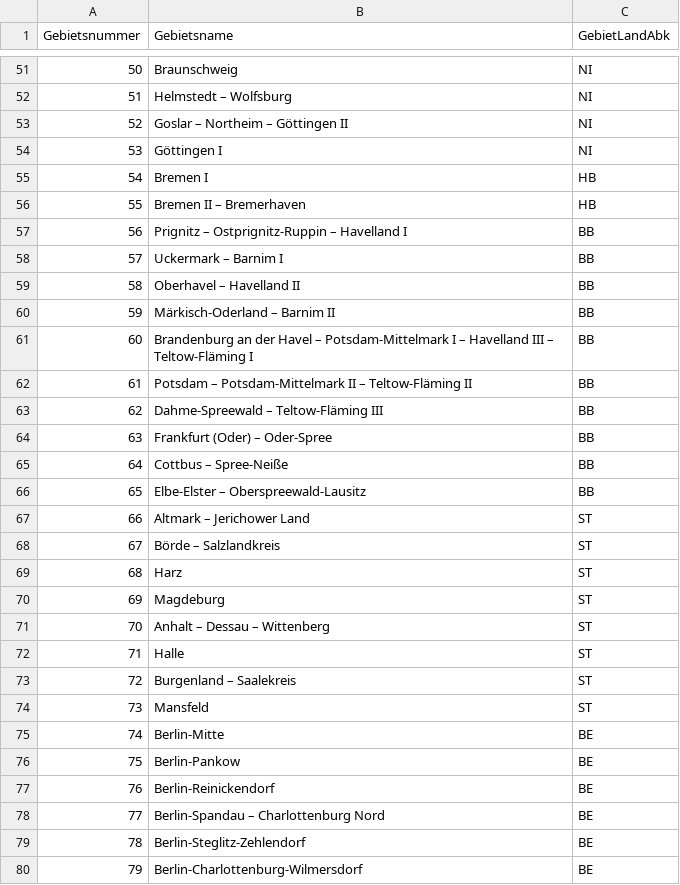
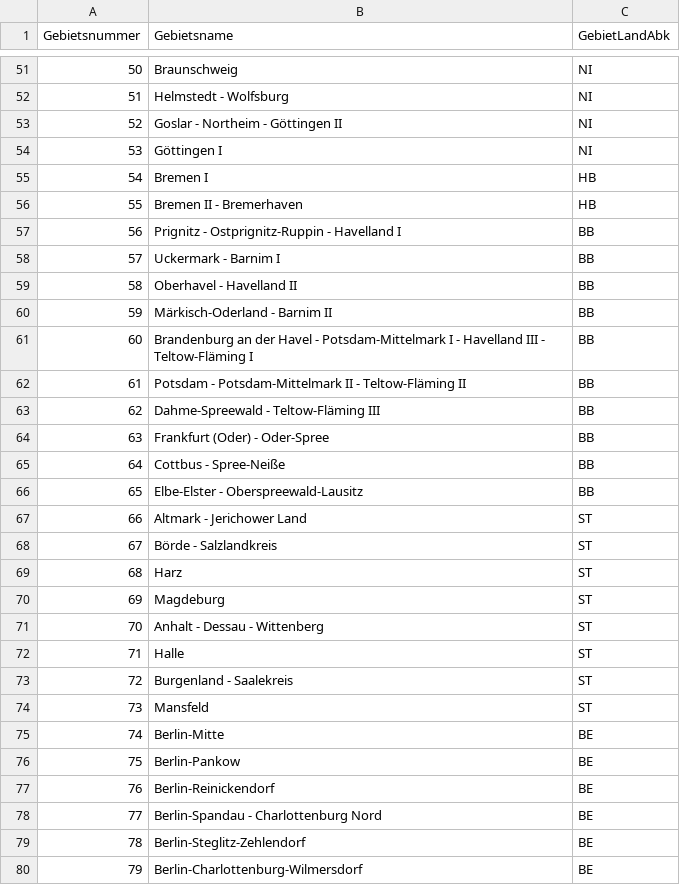
Before and after one commit to nikakhalatiani/Bundestagswahl, a CSV file: data/wahlkreis2025.csv, drawn as a sheet; only a part is shown, gaps mark what is left out; the diff covers the shown part only.

```diff
--- a/data/wahlkreis2025.csv
+++ b/data/wahlkreis2025.csv
@@ -51,24 +51,24 @@ Gebietsnummer;Gebietsname;GebietLandAbk
 50;Braunschweig;NI
-51;Helmstedt – Wolfsburg;NI
-52;Goslar – Northeim – Göttingen II;NI
+51;Helmstedt - Wolfsburg;NI
+52;Goslar - Northeim - Göttingen II;NI
 53;Göttingen I;NI
 54;Bremen I;HB
-55;Bremen II – Bremerhaven;HB
-56;Prignitz – Ostprignitz-Ruppin – Havelland I;BB
-57;Uckermark – Barnim I;BB
-58;Oberhavel – Havelland II;BB
-59;Märkisch-Oderland – Barnim II;BB
-60;Brandenburg an der Havel – Potsdam-Mittelmark I – Havelland III – Teltow-Fläming I;BB
-61;Potsdam – Potsdam-Mittelmark II – Teltow-Fläming II;BB
-62;Dahme-Spreewald – Teltow-Fläming III;BB
-63;Frankfurt (Oder) – Oder-Spree;BB
-64;Cottbus – Spree-Neiße;BB
-65;Elbe-Elster – Oberspreewald-Lausitz;BB
-66;Altmark – Jerichower Land;ST
-67;Börde – Salzlandkreis;ST
+55;Bremen II - Bremerhaven;HB
+56;Prignitz - Ostprignitz-Ruppin - Havelland I;BB
+57;Uckermark - Barnim I;BB
+58;Oberhavel - Havelland II;BB
+59;Märkisch-Oderland - Barnim II;BB
+60;Brandenburg an der Havel - Potsdam-Mittelmark I - Havelland III - Teltow-Fläming I;BB
+61;Potsdam - Potsdam-Mittelmark II - Teltow-Fläming II;BB
+62;Dahme-Spreewald - Teltow-Fläming III;BB
+63;Frankfurt (Oder) - Oder-Spree;BB
+64;Cottbus - Spree-Neiße;BB
+65;Elbe-Elster - Oberspreewald-Lausitz;BB
+66;Altmark - Jerichower Land;ST
+67;Börde - Salzlandkreis;ST
 68;Harz;ST
 69;Magdeburg;ST
-70;Anhalt – Dessau – Wittenberg;ST
+70;Anhalt - Dessau - Wittenberg;ST
 71;Halle;ST
-72;Burgenland – Saalekreis;ST
+72;Burgenland - Saalekreis;ST
 73;Mansfeld;ST
@@ -77,3 +77,3 @@ Gebietsnummer;Gebietsname;GebietLandAbk
 76;Berlin-Reinickendorf;BE
-77;Berlin-Spandau – Charlottenburg Nord;BE
+77;Berlin-Spandau - Charlottenburg Nord;BE
 78;Berlin-Steglitz-Zehlendorf;BE
```
Also changed, not shown: 75 edited cells elsewhere in this file, data/wahlkreis2021.csv, 33 other files.
